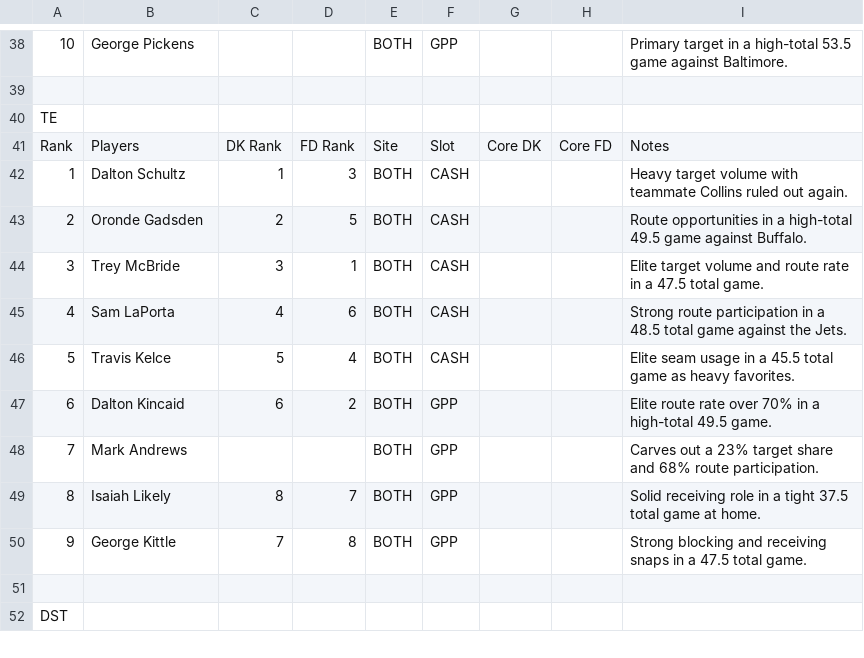
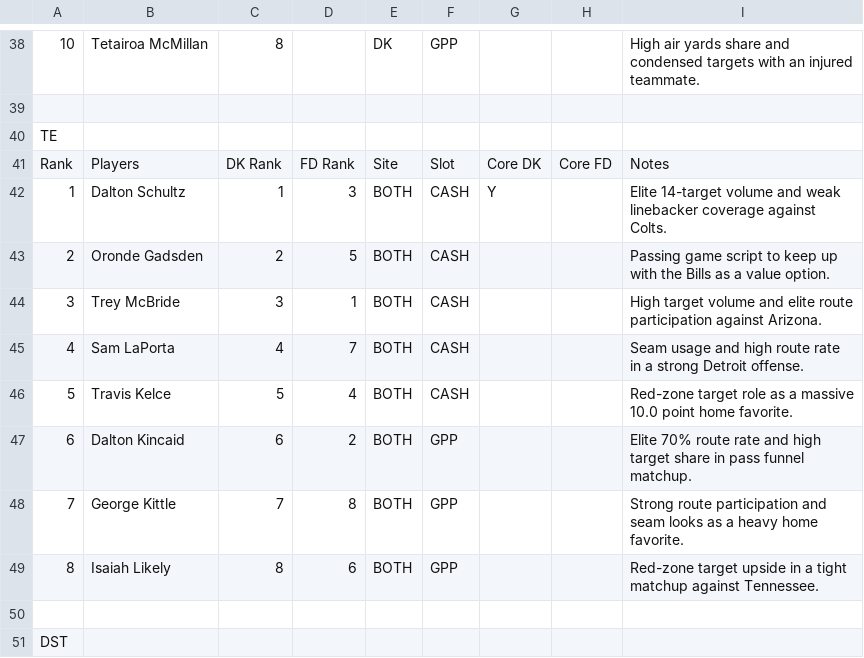
Before and after one commit to chrisgimino/nflcoreplays, a CSV file: NFL_SUNDAY_BEST_CORE.csv, drawn as a sheet; only a part is shown, gaps mark what is left out; removed rows and columns are numbered as before the commit, all else as after; the diff covers the shown part only; the diff names each change by its address in the sheet, - before the commit and + after, or states it on an @@ line.

```diff
--- a/NFL_SUNDAY_BEST_CORE.csv
+++ b/NFL_SUNDAY_BEST_CORE.csv
-B38: George Pickens
+B38: Tetairoa McMillan
-C38: (empty)
+C38: 8
-E38: BOTH
+E38: DK
-I38: Primary target in a high-total 53.5 game against Baltimore.
+I38: High air yards share and condensed targets with an injured teammate.
-G42: (empty)
+G42: Y
-I42: Heavy target volume with teammate Collins ruled out again.
+I42: Elite 14-target volume and weak linebacker coverage against Colts.
-I43: Route opportunities in a high-total 49.5 game against Buffalo.
+I43: Passing game script to keep up with the Bills as a value option.
-I44: Elite target volume and route rate in a 47.5 total game.
+I44: High target volume and elite route participation against Arizona.
-D45: 6
+D45: 7
-I45: Strong route participation in a 48.5 total game against the Jets.
+I45: Seam usage and high route rate in a strong Detroit offense.
-I46: Elite seam usage in a 45.5 total game as heavy favorites.
+I46: Red-zone target role as a massive 10.0 point home favorite.
-I47: Elite route rate over 70% in a high-total 49.5 game.
+I47: Elite 70% route rate and high target share in pass funnel matchup.
-B48: Mark Andrews
+B48: George Kittle
-C48: (empty)
+C48: 7
-D48: (empty)
+D48: 8
-I48: Carves out a 23% target share and 68% route participation.
+I48: Strong route participation and seam looks as a heavy home favorite.
-D49: 7
+D49: 6
-I49: Solid receiving role in a tight 37.5 total game at home.
+I49: Red-zone target upside in a tight matchup against Tennessee.
-row 50: 9 | George Kittle | 7 | 8 | BOTH | GPP |  |  | Strong blocking and receiving snaps in a 47.5 total game.
```
Also changed, not shown: 1 added row, 1 removed row and 58 edited cells elsewhere in this file.
